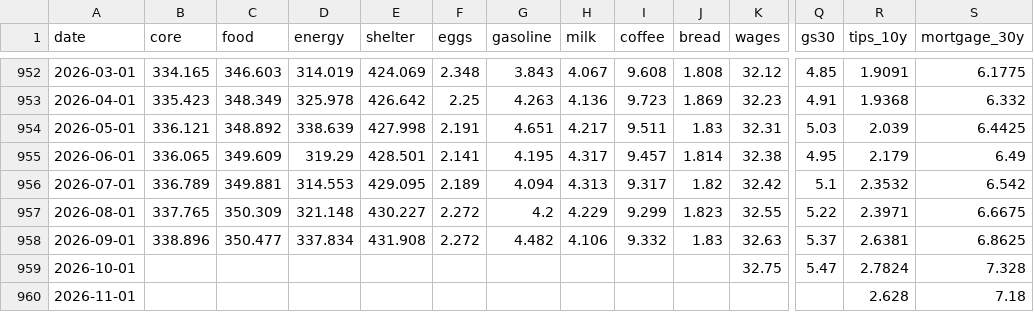
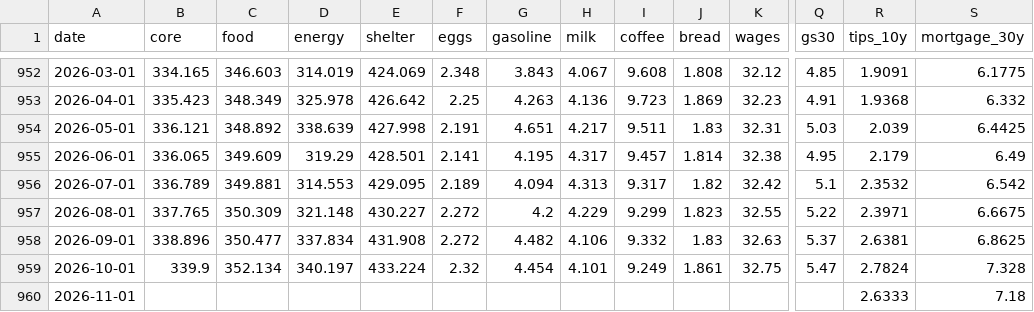
Before and after one commit to ppc1004/us_economic_forecast, a CSV file: data/extra_series.csv, drawn as a sheet; only a part is shown, gaps mark what is left out; the diff names each change by its address in the sheet, - before the commit and + after, or states it on an @@ line.

```diff
--- a/data/extra_series.csv
+++ b/data/extra_series.csv
-B959 (core): (empty)
+B959 (core): 339.9
-C959 (food): (empty)
+C959 (food): 352.134
-D959 (energy): (empty)
+D959 (energy): 340.197
-E959 (shelter): (empty)
+E959 (shelter): 433.224
-F959 (eggs): (empty)
+F959 (eggs): 2.32
-G959 (gasoline): (empty)
+G959 (gasoline): 4.454
-H959 (milk): (empty)
+H959 (milk): 4.101
-I959 (coffee): (empty)
+I959 (coffee): 9.249
-J959 (bread): (empty)
+J959 (bread): 1.861
-R960 (tips_10y): 2.628
+R960 (tips_10y): 2.6333
```
Also changed, not shown: 13 other files.
